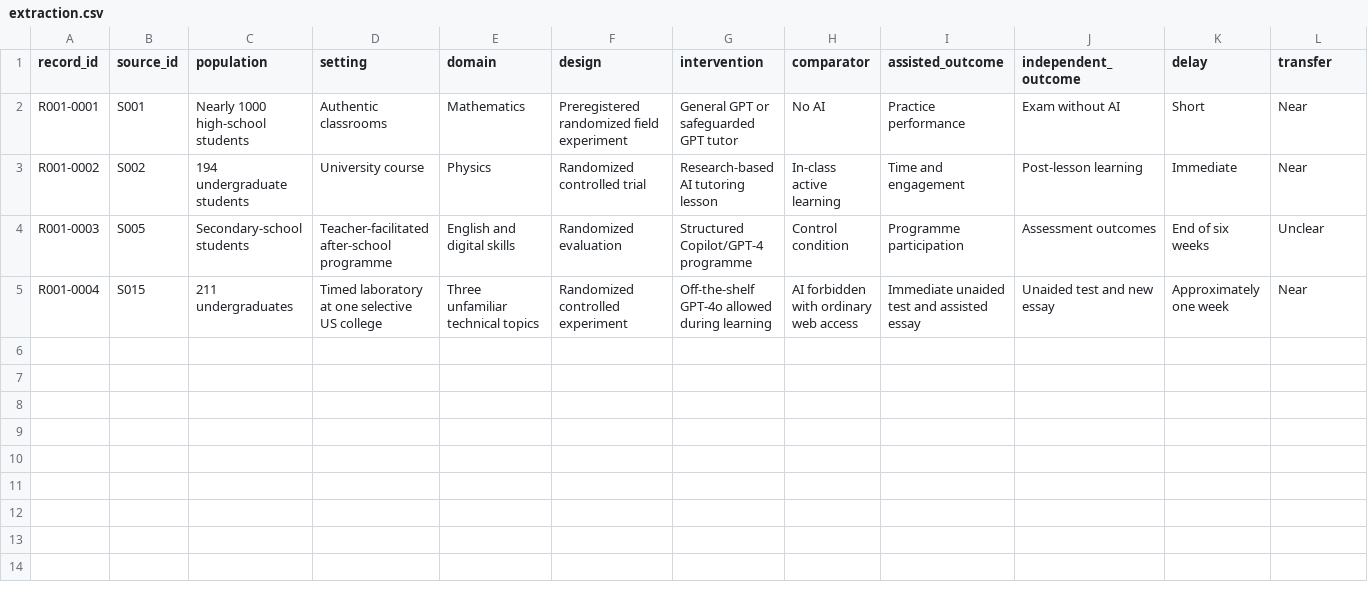
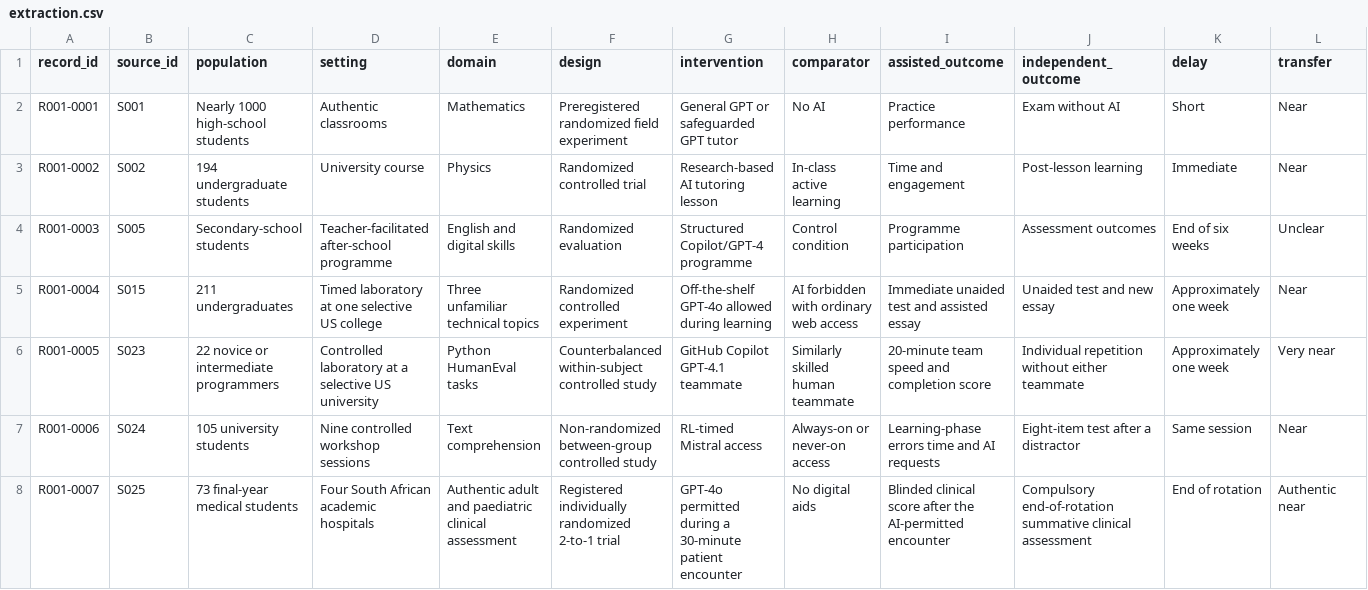
Before and after one commit to lorenzopolicar/Learning-Atlas, a CSV file: reviews/R001-learning-performance-gap/extraction.csv, drawn as a sheet; only a part is shown; rows hold the shown columns only; the diff names each change by its address in the sheet, - before the commit and + after, or states it on an @@ line.

```diff
--- a/reviews/R001-learning-performance-gap/extraction.csv
+++ b/reviews/R001-learning-performance-gap/extraction.csv
+row 6: R001-0005 | S023 | 22 novice or intermediate programmers | Controlled laboratory at a selective US university | Python HumanEval tasks | Counterbalanced within-subject controlled study | GitHub Copilot GPT-4.1 teammate | Similarly skilled human teammate | 20-minute team speed and completion score | Individual repetition without either teammate | Approximately one week | Very near
+row 7: R001-0006 | S024 | 105 university students | Nine controlled workshop sessions | Text comprehension | Non-randomized between-group controlled study | RL-timed Mistral access | Always-on or never-on access | Learning-phase errors time and AI requests | Eight-item test after a distractor | Same session | Near
+row 8: R001-0007 | S025 | 73 final-year medical students | Four South African academic hospitals | Authentic adult and paediatric clinical assessment | Registered individually randomized 2-to-1 trial | GPT-4o permitted during a 30-minute patient encounter | No digital aids | Blinded clinical score after the AI-permitted encounter | Compulsory end-of-rotation summative clinical assessment | End of rotation | Authentic near
```
Also changed, not shown: reviews/R001-learning-performance-gap/screening.csv, 33 other files.
